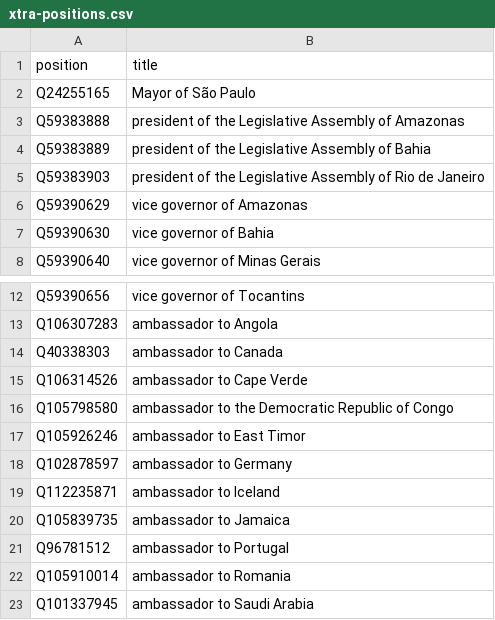
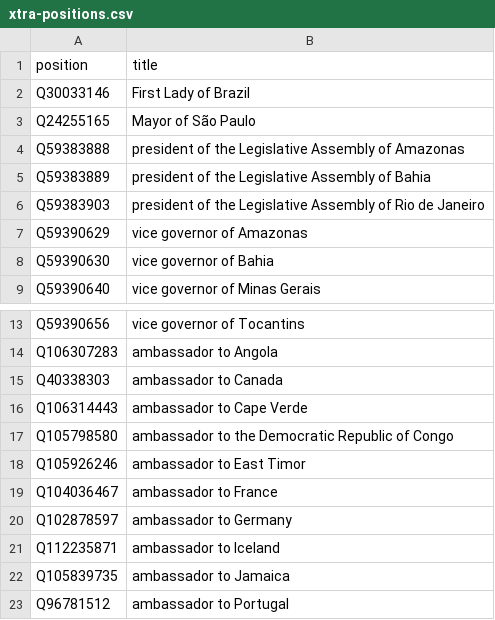
Before and after one commit to every-politician-scrapers/brazil-ministers, a CSV file: wikidata/xtra-positions.csv, drawn as a sheet; only a part is shown, gaps mark what is left out; the shorter side is filled out with more unchanged rows.

```diff
--- a/wikidata/xtra-positions.csv
+++ b/wikidata/xtra-positions.csv
@@ -1,2 +1,3 @@
 position,title
+Q30033146,First Lady of Brazil
 Q24255165,Mayor of São Paulo
@@ -14,5 +15,6 @@ Q106307283,ambassador to Angola
 Q40338303,ambassador to Canada
-Q106314526,ambassador to Cape Verde
+Q106314443,ambassador to Cape Verde
 Q105798580,ambassador to the Democratic Republic of Congo
 Q105926246,ambassador to East Timor
+Q104036467,ambassador to France
 Q102878597,ambassador to Germany
```
Also changed, not shown: wikidata/legislative-positions.csv.
